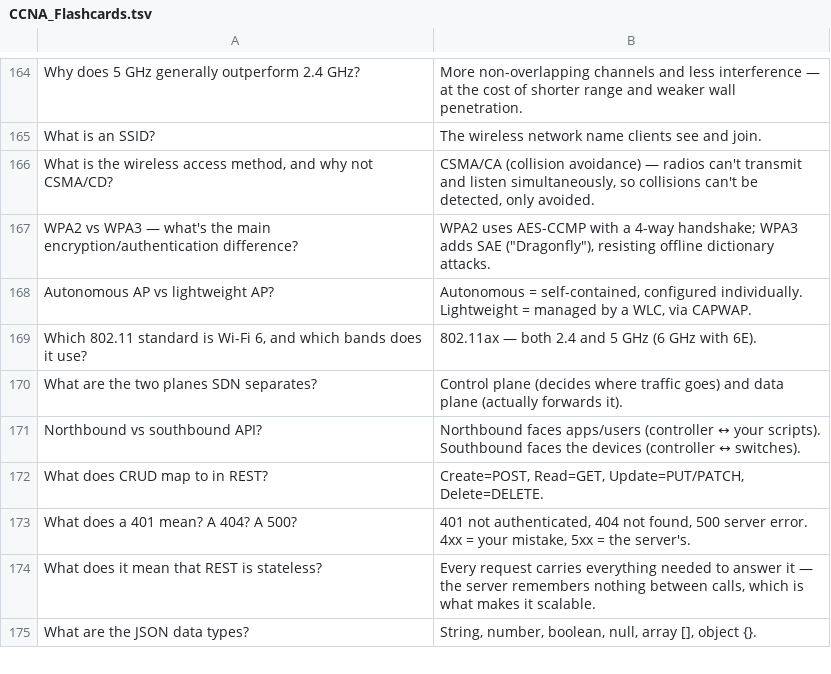
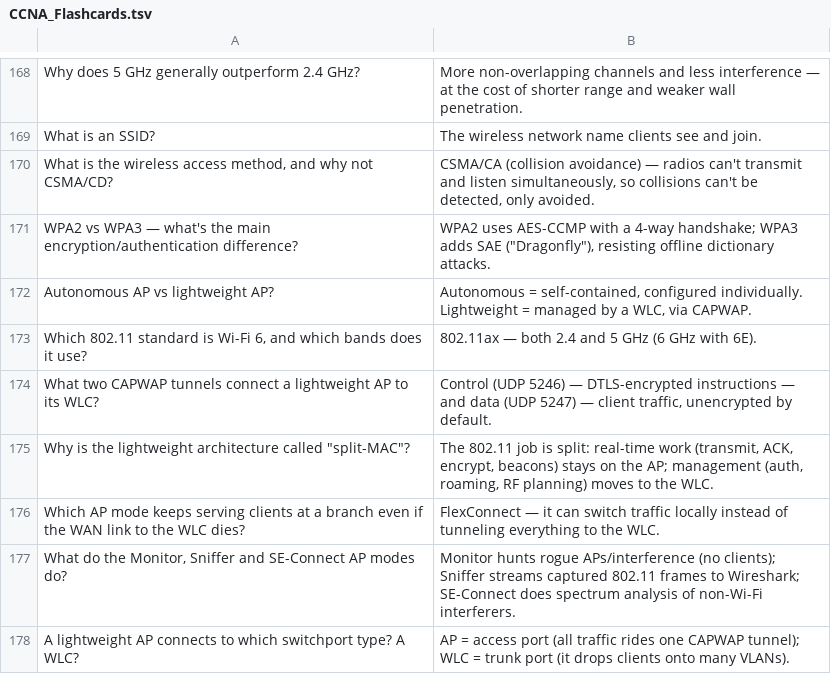
Before and after one commit to ja1dev/networking, a TSV file: ccna/CCNA_Flashcards.tsv, drawn as a sheet; only a part is shown, gaps mark what is left out; the shorter side is filled out with more unchanged rows; the diff covers the shown part only; the diff names each change by its address in the sheet, - before the commit and + after, or states it on an @@ line.

```diff
--- a/ccna/CCNA_Flashcards.tsv
+++ b/ccna/CCNA_Flashcards.tsv
+row 174: What two CAPWAP tunnels connect a lightweight AP to its WLC? | Control (UDP 5246) — DTLS-encrypted instructions — and data (UDP 5247) — client traffic, unencrypted by default.
+row 175: Why is the lightweight architecture called "split-MAC"? | The 802.11 job is split: real-time work (transmit, ACK, encrypt, beacons) stays on the AP; management (auth, roaming, RF planning) moves to the WLC.
+row 176: Which AP mode keeps serving clients at a branch even if the WAN link to the WLC dies? | FlexConnect — it can switch traffic locally instead of tunneling everything to the WLC.
+row 177: What do the Monitor, Sniffer and SE-Connect AP modes do? | Monitor hunts rogue APs/interference (no clients); Sniffer streams captured 802.11 frames to Wireshark; SE-Connect does spectrum analysis of non-Wi-Fi interferers.
+row 178: A lightweight AP connects to which switchport type? A WLC? | AP = access port (all traffic rides one CAPWAP tunnel); WLC = trunk port (it drops clients onto many VLANs).
```
Also changed, not shown: 14 added rows elsewhere in this file, 37 other files.
